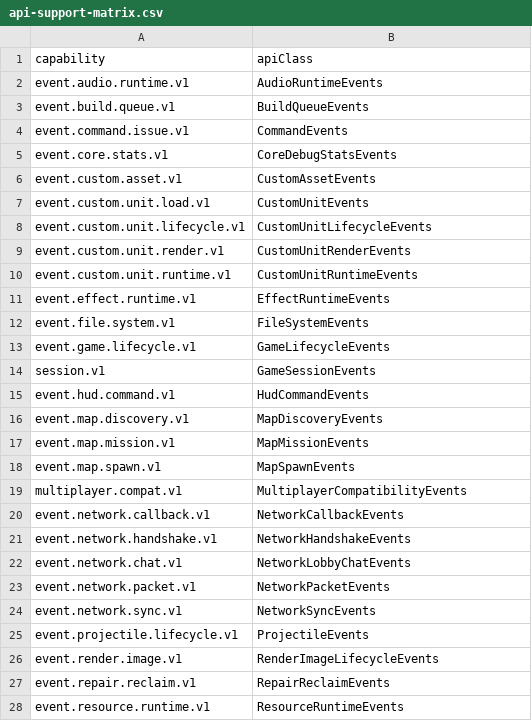
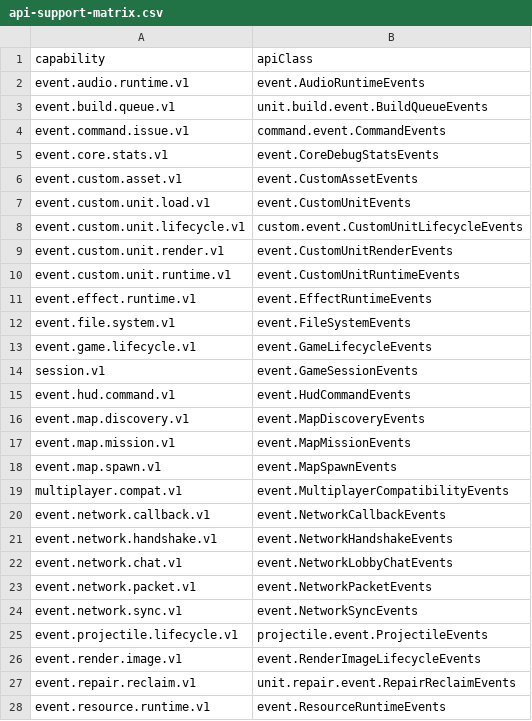
Before and after one commit to DXENDBucket/Rusted-Fabric-Loader, a CSV file: rusted-fabric-api/src/main/resources/rustedfabricapi/api-support-matrix.csv, drawn as a sheet; only a part is shown; the diff covers the shown part only.

Commit message:
Consolidate typed API event surfaces

```diff
--- a/rusted-fabric-api/src/main/resources/rustedfabricapi/api-support-matrix.csv
+++ b/rusted-fabric-api/src/main/resources/rustedfabricapi/api-support-matrix.csv
@@ -1,28 +1,28 @@
 capability,apiClass
-event.audio.runtime.v1,AudioRuntimeEvents
-event.build.queue.v1,BuildQueueEvents
-event.command.issue.v1,CommandEvents
-event.core.stats.v1,CoreDebugStatsEvents
-event.custom.asset.v1,CustomAssetEvents
-event.custom.unit.load.v1,CustomUnitEvents
-event.custom.unit.lifecycle.v1,CustomUnitLifecycleEvents
-event.custom.unit.render.v1,CustomUnitRenderEvents
-event.custom.unit.runtime.v1,CustomUnitRuntimeEvents
-event.effect.runtime.v1,EffectRuntimeEvents
-event.file.system.v1,FileSystemEvents
-event.game.lifecycle.v1,GameLifecycleEvents
-session.v1,GameSessionEvents
-event.hud.command.v1,HudCommandEvents
-event.map.discovery.v1,MapDiscoveryEvents
-event.map.mission.v1,MapMissionEvents
-event.map.spawn.v1,MapSpawnEvents
-multiplayer.compat.v1,MultiplayerCompatibilityEvents
-event.network.callback.v1,NetworkCallbackEvents
-event.network.handshake.v1,NetworkHandshakeEvents
-event.network.chat.v1,NetworkLobbyChatEvents
-event.network.packet.v1,NetworkPacketEvents
-event.network.sync.v1,NetworkSyncEvents
-event.projectile.lifecycle.v1,ProjectileEvents
-event.render.image.v1,RenderImageLifecycleEvents
-event.repair.reclaim.v1,RepairReclaimEvents
-event.resource.runtime.v1,ResourceRuntimeEvents
+event.audio.runtime.v1,event.AudioRuntimeEvents
+event.build.queue.v1,unit.build.event.BuildQueueEvents
+event.command.issue.v1,command.event.CommandEvents
+event.core.stats.v1,event.CoreDebugStatsEvents
+event.custom.asset.v1,event.CustomAssetEvents
+event.custom.unit.load.v1,event.CustomUnitEvents
+event.custom.unit.lifecycle.v1,custom.event.CustomUnitLifecycleEvents
+event.custom.unit.render.v1,event.CustomUnitRenderEvents
+event.custom.unit.runtime.v1,event.CustomUnitRuntimeEvents
+event.effect.runtime.v1,event.EffectRuntimeEvents
+event.file.system.v1,event.FileSystemEvents
+event.game.lifecycle.v1,event.GameLifecycleEvents
+session.v1,event.GameSessionEvents
+event.hud.command.v1,event.HudCommandEvents
+event.map.discovery.v1,event.MapDiscoveryEvents
+event.map.mission.v1,event.MapMissionEvents
+event.map.spawn.v1,event.MapSpawnEvents
+multiplayer.compat.v1,event.MultiplayerCompatibilityEvents
+event.network.callback.v1,event.NetworkCallbackEvents
+event.network.handshake.v1,event.NetworkHandshakeEvents
+event.network.chat.v1,event.NetworkLobbyChatEvents
+event.network.packet.v1,event.NetworkPacketEvents
+event.network.sync.v1,event.NetworkSyncEvents
+event.projectile.lifecycle.v1,projectile.event.ProjectileEvents
+event.render.image.v1,event.RenderImageLifecycleEvents
+event.repair.reclaim.v1,unit.repair.event.RepairReclaimEvents
+event.resource.runtime.v1,event.ResourceRuntimeEvents
```
Also changed, not shown: 9 edited cells elsewhere in this file, 56 other files.
